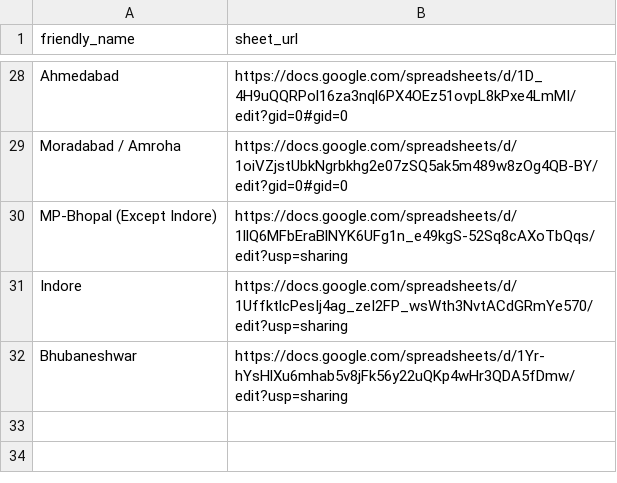
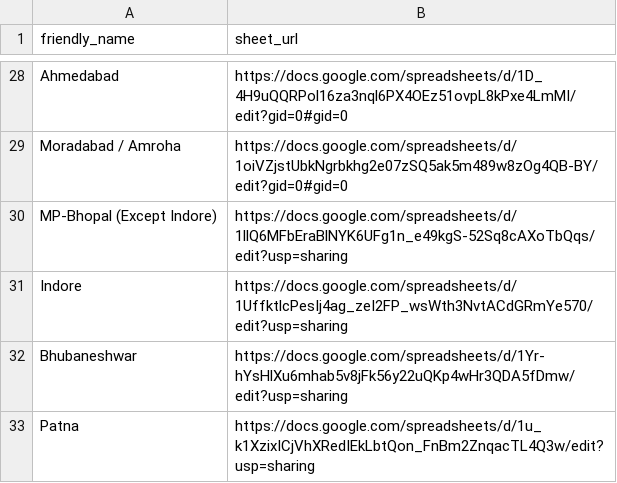
Before and after one commit to magan-gagan/customer-lookup-app, a CSV file: sheets_config.csv, drawn as a sheet; only a part is shown, gaps mark what is left out.

Commit message:
Update sheet links

```diff
--- a/sheets_config.csv
+++ b/sheets_config.csv
@@ -32 +32,2 @@ Indore ,https://docs.google.com/spreadsheets/d/1UffktlcPesIj4ag_zeI2FP_wsWth3Nv
 Bhubaneshwar,https://docs.google.com/spreadsheets/d/1Yr-hYsHlXu6mhab5v8jFk56y22uQKp4wHr3QDA5fDmw/edit?usp=sharing
+Patna ,https://docs.google.com/spreadsheets/d/1u_k1XzixICjVhXRedIEkLbtQon_FnBm2ZnqacTL4Q3w/edit?usp=sharing
```
